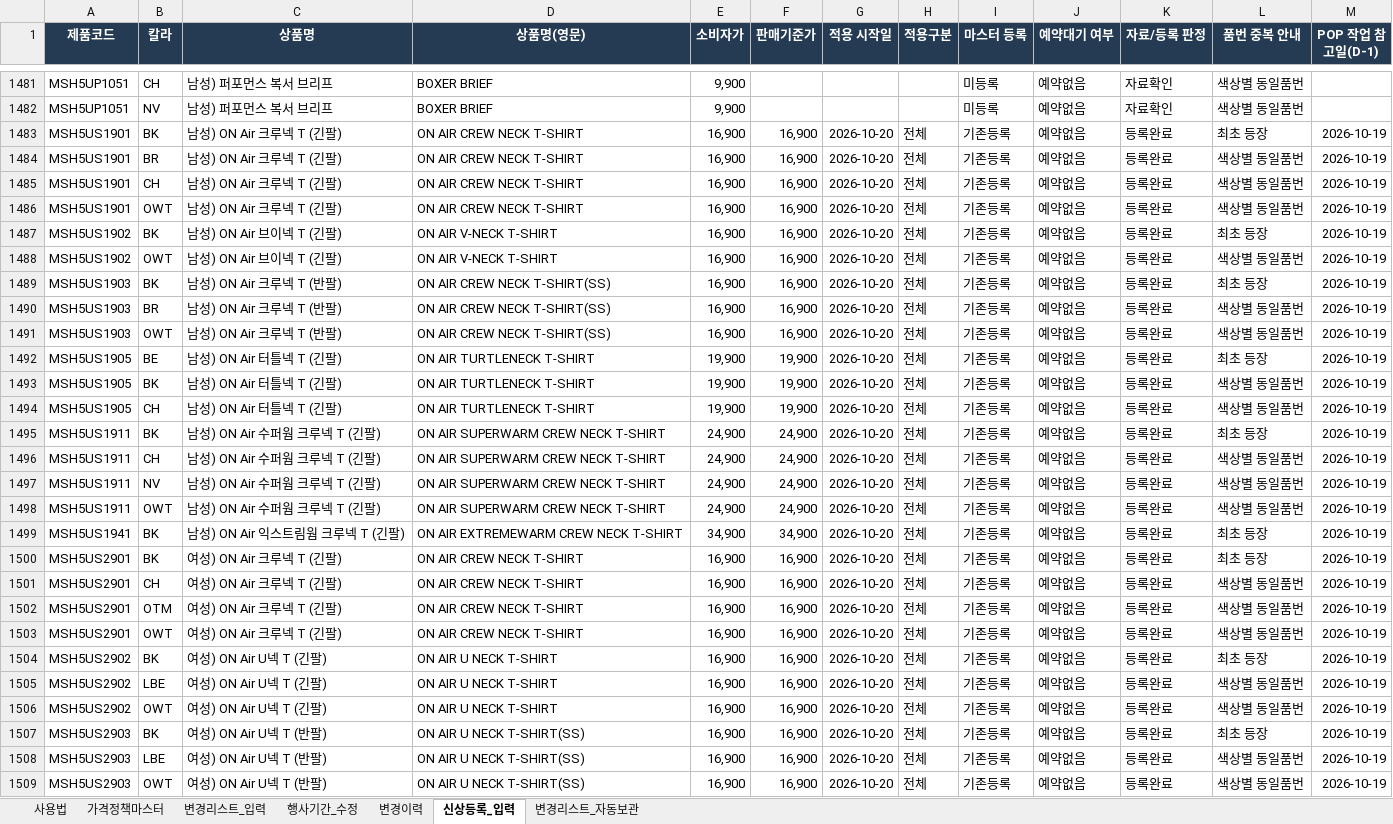
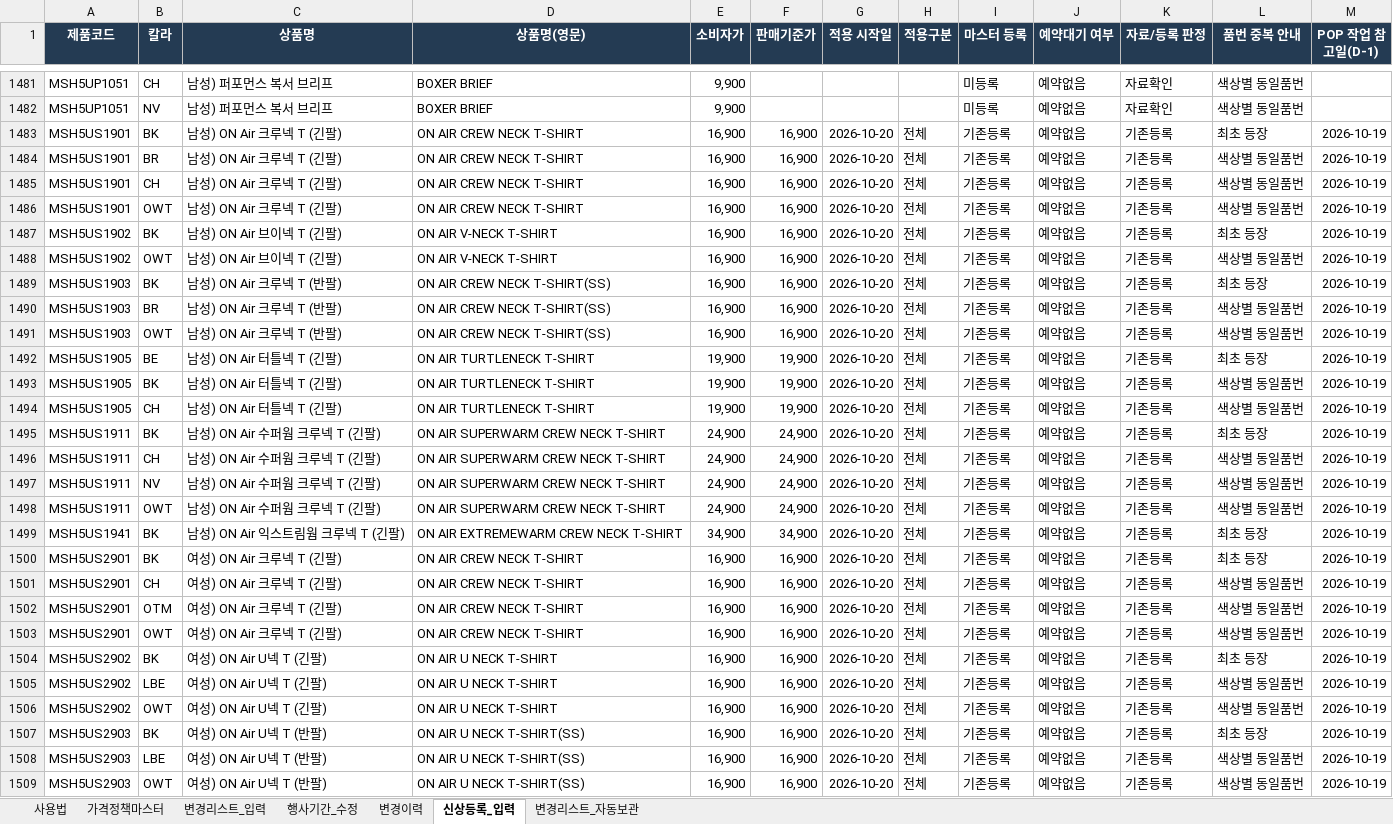
Before and after one commit to vhflddjfla-spec/TOPTEN-POP-UPDATES, an Excel workbook: TOPTEN_PRICE_POLICY_MASTER.xlsx, sheet 신상등록_입력, drawn as a sheet; only a part is shown, gaps mark what is left out; values as stored, in another font and other column widths than the file's, no borders; the diff covers the shown part only; the diff names each change by its address in the sheet, - before the commit and + after, or states it on an @@ line.

Commit message:
Add files via upload

```diff
--- a/TOPTEN_PRICE_POLICY_MASTER.xlsx (sheet 신상등록_입력)
+++ b/TOPTEN_PRICE_POLICY_MASTER.xlsx (sheet 신상등록_입력)
-K1483:K1509 (자료/등록 판정): 등록완료
+K1483:K1509 (자료/등록 판정): 기존등록
```
Also changed, not shown: 290 edited cells elsewhere in this sheet.
